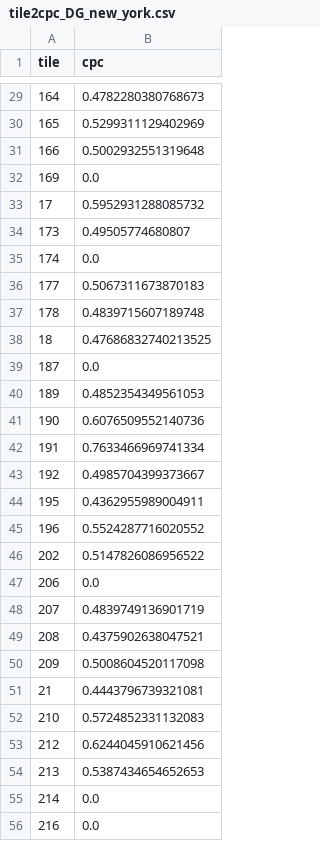
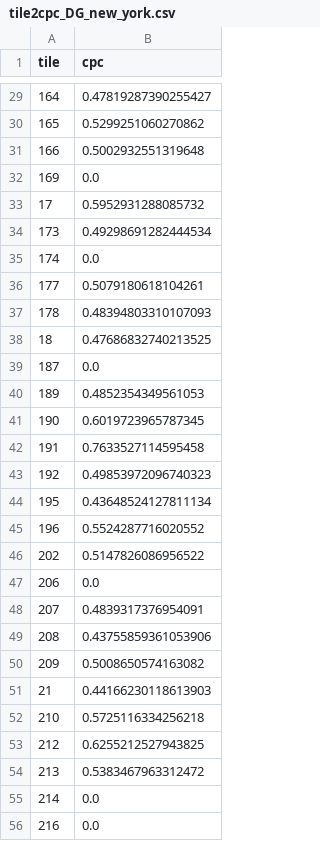
Before and after one commit to atcis17/DeepGravity, a CSV file: deepgravity/results/tile2cpc_DG_new_york.csv, drawn as a sheet; only a part is shown, gaps mark what is left out; the diff covers the shown part only.

```diff
--- a/deepgravity/results/tile2cpc_DG_new_york.csv
+++ b/deepgravity/results/tile2cpc_DG_new_york.csv
@@ -29,3 +29,3 @@ tile,cpc
-164,0.4782280380768673
-165,0.5299311129402969
+164,0.47819287390255427
+165,0.5299251060270862
 166,0.5002932551319648
@@ -33,6 +33,6 @@ tile,cpc
 17,0.5952931288085732
-173,0.49505774680807
+173,0.49298691282444534
 174,0.0
-177,0.5067311673870183
-178,0.4839715607189748
+177,0.5079180618104261
+178,0.48394803310107093
 18,0.47686832740213525
@@ -40,6 +40,6 @@ tile,cpc
 189,0.4852354349561053
-190,0.6076509552140736
-191,0.7633466969741334
-192,0.4985704399373667
-195,0.4362955989004911
+190,0.6019723965787345
+191,0.7633527114595458
+192,0.49853972096740323
+195,0.43648524127811134
 196,0.5524287716020552
@@ -47,9 +47,9 @@ tile,cpc
 206,0.0
-207,0.4839749136901719
-208,0.4375902638047521
-209,0.5008604520117098
-21,0.4443796739321081
-210,0.5724852331132083
-212,0.6244045910621456
-213,0.5387434654652653
+207,0.4839317376954091
+208,0.43755859361053906
+209,0.5008650574163082
+21,0.44166230118613903
+210,0.5725116334256218
+212,0.6255212527943825
+213,0.5383467963312472
 214,0.0
```
Also changed, not shown: 114 edited cells elsewhere in this file, 3 other files.
